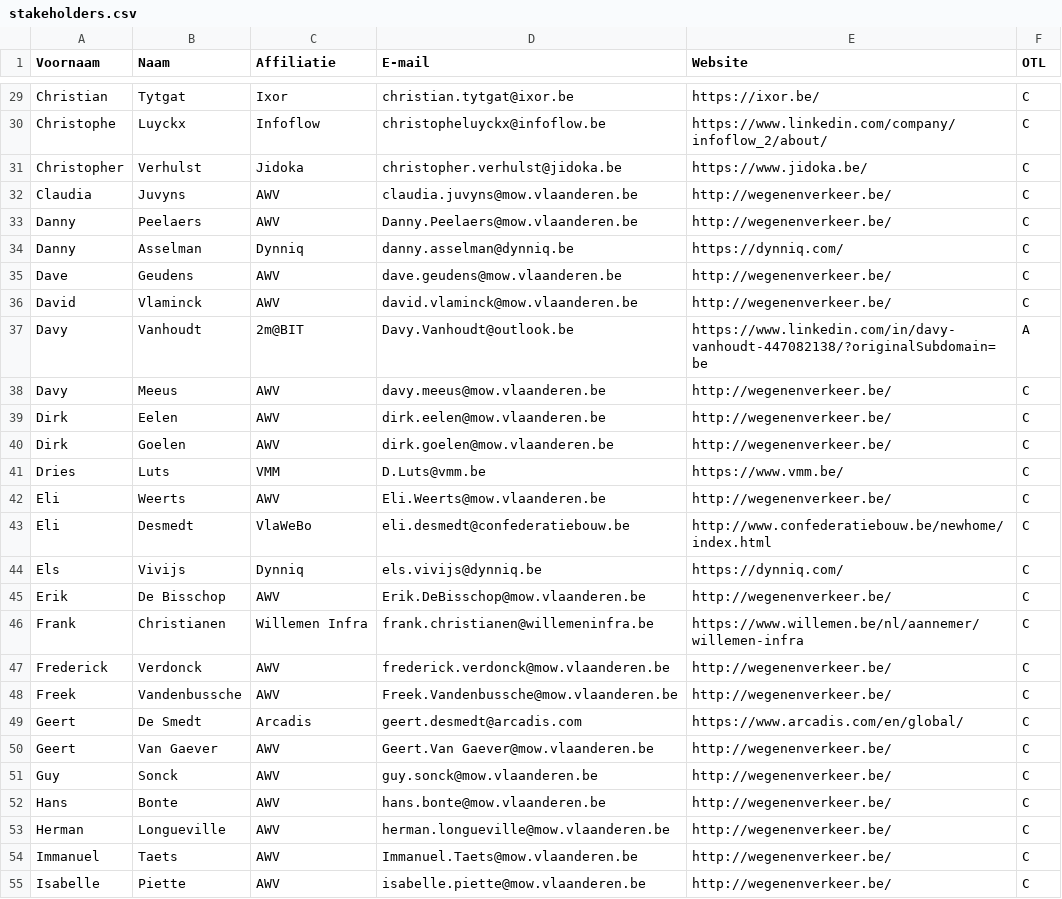
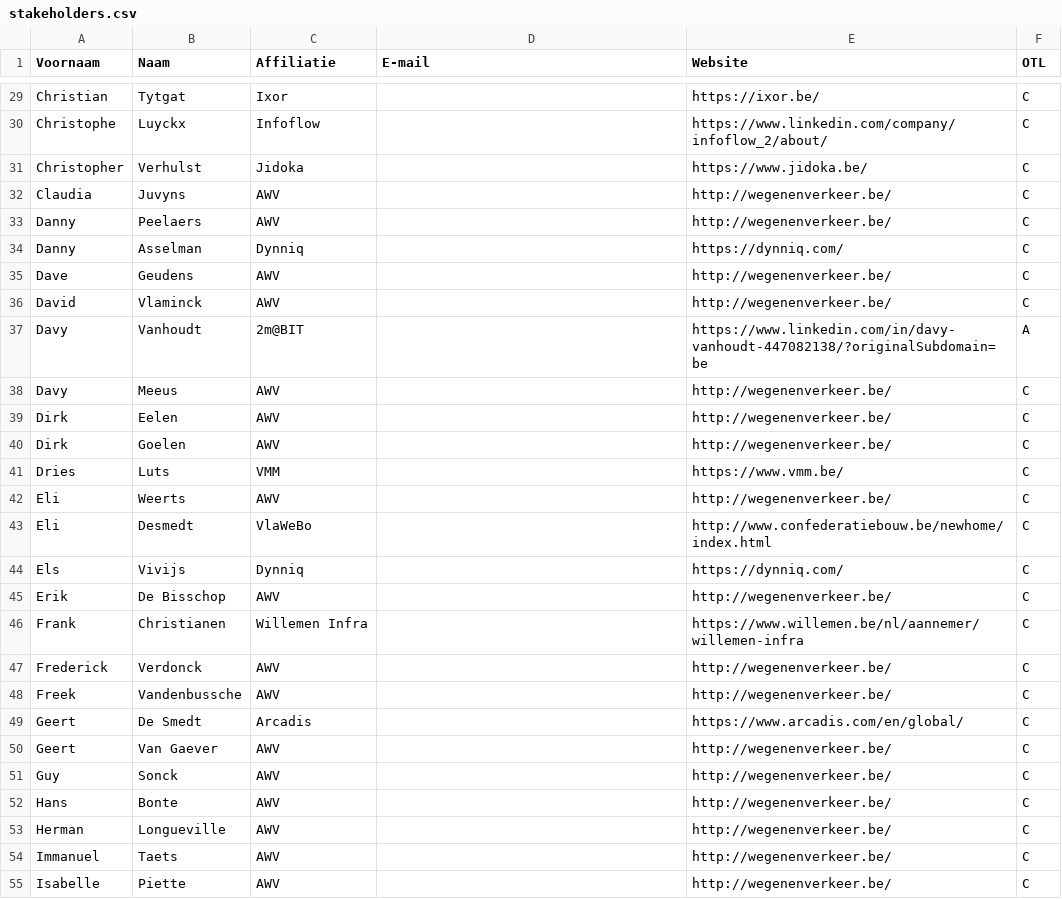
Before and after one commit to Informatievlaanderen/OSLOthema-wegenenverkeer, a CSV file: stakeholders.csv, drawn as a sheet; only a part is shown, gaps mark what is left out; the diff covers the shown part only; the diff names each change by its address in the sheet, - before the commit and + after, or states it on an @@ line.

```diff
--- a/stakeholders.csv
+++ b/stakeholders.csv
-D29 (E-mail): christian.tytgat@ixor.be
+D29 (E-mail): (empty)
-D30 (E-mail): christopheluyckx@infoflow.be
+D30 (E-mail): (empty)
-D31 (E-mail): christopher.verhulst@jidoka.be
+D31 (E-mail): (empty)
-D32 (E-mail): claudia.juvyns@mow.vlaanderen.be
+D32 (E-mail): (empty)
-D33 (E-mail): Danny.Peelaers@mow.vlaanderen.be
+D33 (E-mail): (empty)
-D34 (E-mail): danny.asselman@dynniq.be
+D34 (E-mail): (empty)
-D35 (E-mail): dave.geudens@mow.vlaanderen.be
+D35 (E-mail): (empty)
-D36 (E-mail): david.vlaminck@mow.vlaanderen.be
+D36 (E-mail): (empty)
-D37 (E-mail): Davy.Vanhoudt@outlook.be
+D37 (E-mail): (empty)
-D38 (E-mail): davy.meeus@mow.vlaanderen.be
+D38 (E-mail): (empty)
-D39 (E-mail): dirk.eelen@mow.vlaanderen.be
+D39 (E-mail): (empty)
-D40 (E-mail): dirk.goelen@mow.vlaanderen.be
+D40 (E-mail): (empty)
-D41 (E-mail): D.Luts@vmm.be
+D41 (E-mail): (empty)
-D42 (E-mail): Eli.Weerts@mow.vlaanderen.be
+D42 (E-mail): (empty)
-D43 (E-mail): eli.desmedt@confederatiebouw.be
+D43 (E-mail): (empty)
-D44 (E-mail): els.vivijs@dynniq.be
+D44 (E-mail): (empty)
-D45 (E-mail): Erik.DeBisschop@mow.vlaanderen.be
+D45 (E-mail): (empty)
-D46 (E-mail): frank.christianen@willemeninfra.be
+D46 (E-mail): (empty)
-D47 (E-mail): frederick.verdonck@mow.vlaanderen.be
+D47 (E-mail): (empty)
-D48 (E-mail): Freek.Vandenbussche@mow.vlaanderen.be
+D48 (E-mail): (empty)
-D49 (E-mail): geert.desmedt@arcadis.com
+D49 (E-mail): (empty)
-D50 (E-mail): Geert.Van Gaever@mow.vlaanderen.be
+D50 (E-mail): (empty)
-D51 (E-mail): guy.sonck@mow.vlaanderen.be
+D51 (E-mail): (empty)
-D52 (E-mail): hans.bonte@mow.vlaanderen.be
+D52 (E-mail): (empty)
-D53 (E-mail): herman.longueville@mow.vlaanderen.be
+D53 (E-mail): (empty)
-D54 (E-mail): Immanuel.Taets@mow.vlaanderen.be
+D54 (E-mail): (empty)
-D55 (E-mail): isabelle.piette@mow.vlaanderen.be
+D55 (E-mail): (empty)
```
Also changed, not shown: 140 edited cells elsewhere in this file, 10 other files.
